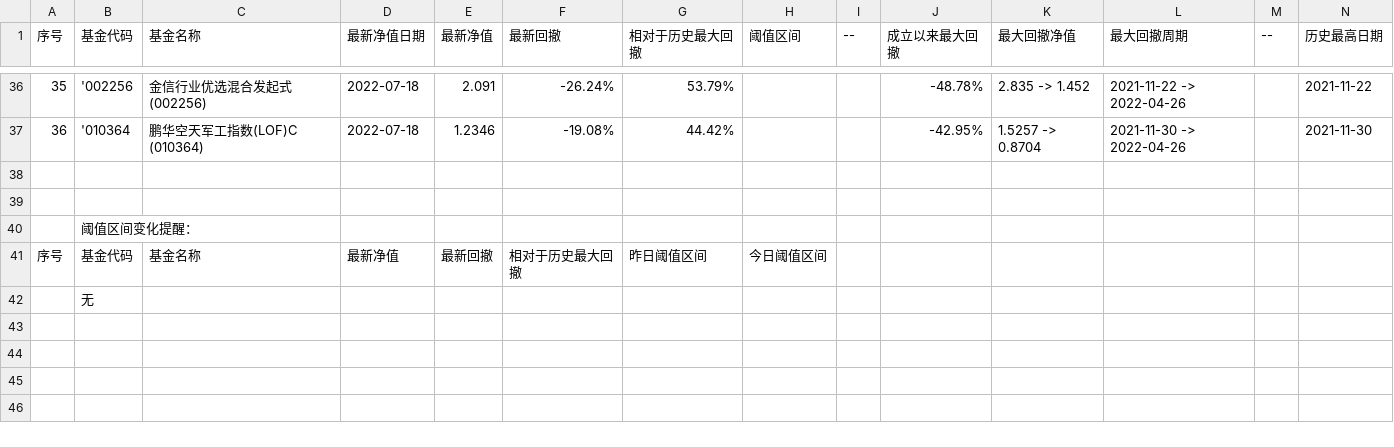
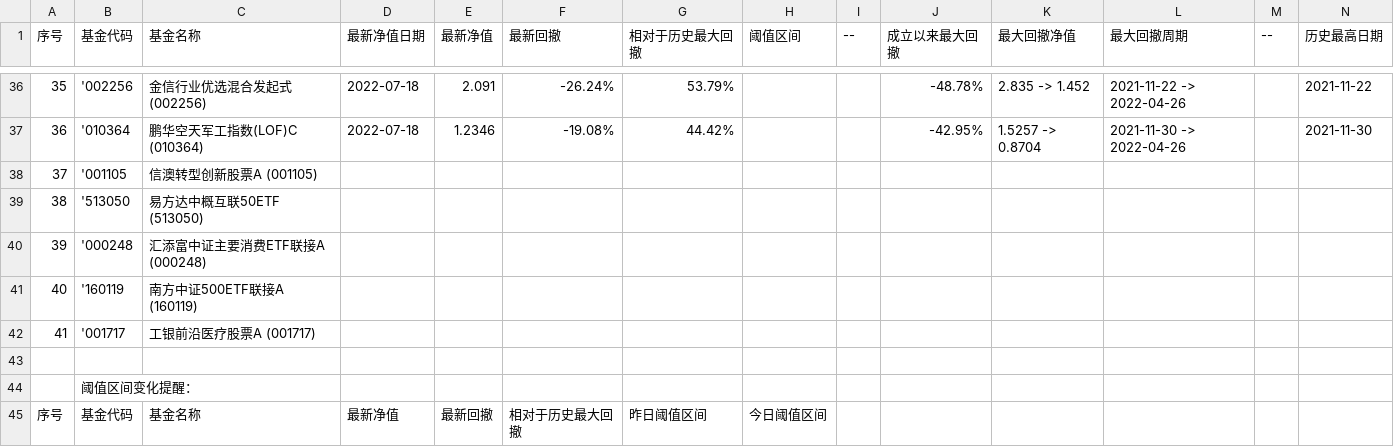
Before and after one commit to 302416/cook, a CSV file: data/output-data-2022-07-18.csv, drawn as a sheet; only a part is shown, gaps mark what is left out; the shorter side is filled out with more unchanged rows; rows hold the shown columns only; the diff names each change by its address in the sheet, - before the commit and + after, or states it on an @@ line.

```diff
--- a/data/output-data-2022-07-18.csv
+++ b/data/output-data-2022-07-18.csv
-row 38: (empty)
+row 38: 37 | '001105 | 信澳转型创新股票A (001105)
+row 39: 38 | '513050 | 易方达中概互联50ETF (513050)
+row 40: 39 | '000248 | 汇添富中证主要消费ETF联接A (000248)
+row 41: 40 | '160119 | 南方中证500ETF联接A (160119)
+row 42: 41 | '001717 | 工银前沿医疗股票A (001717)
```
Also changed, not shown: dataDetail/hisData_014038.csv, 44 other files.
